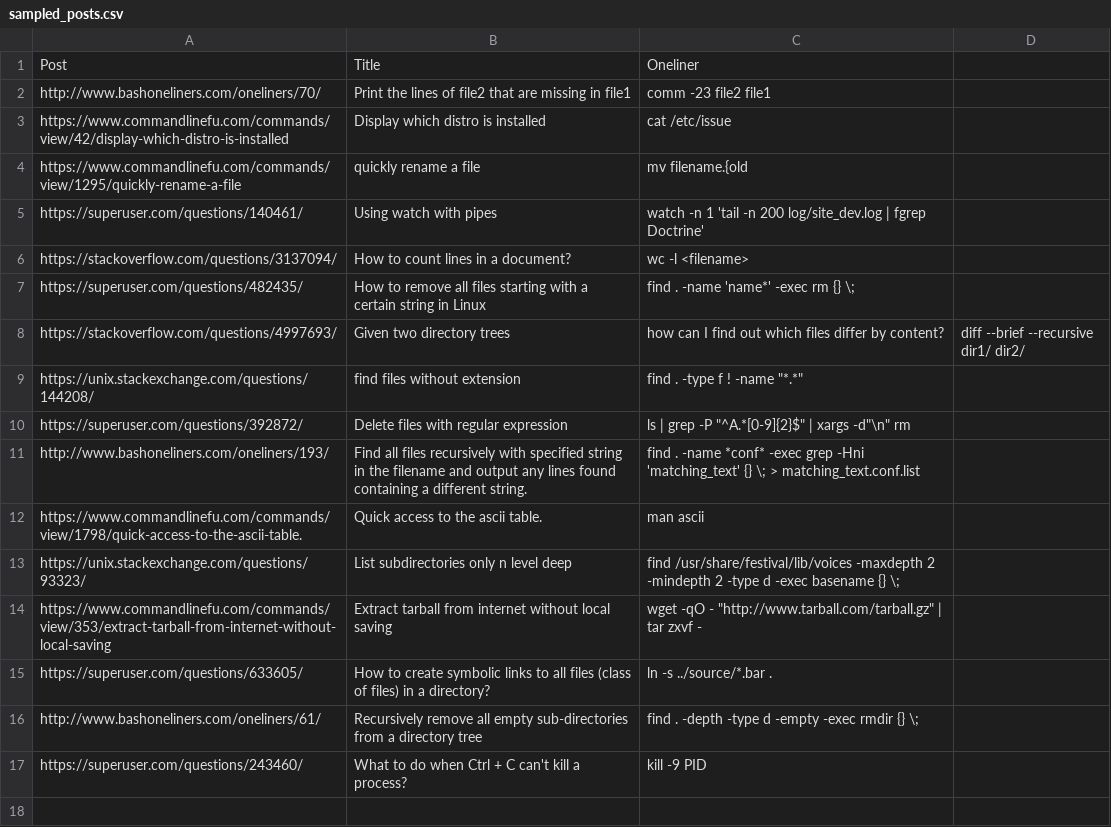
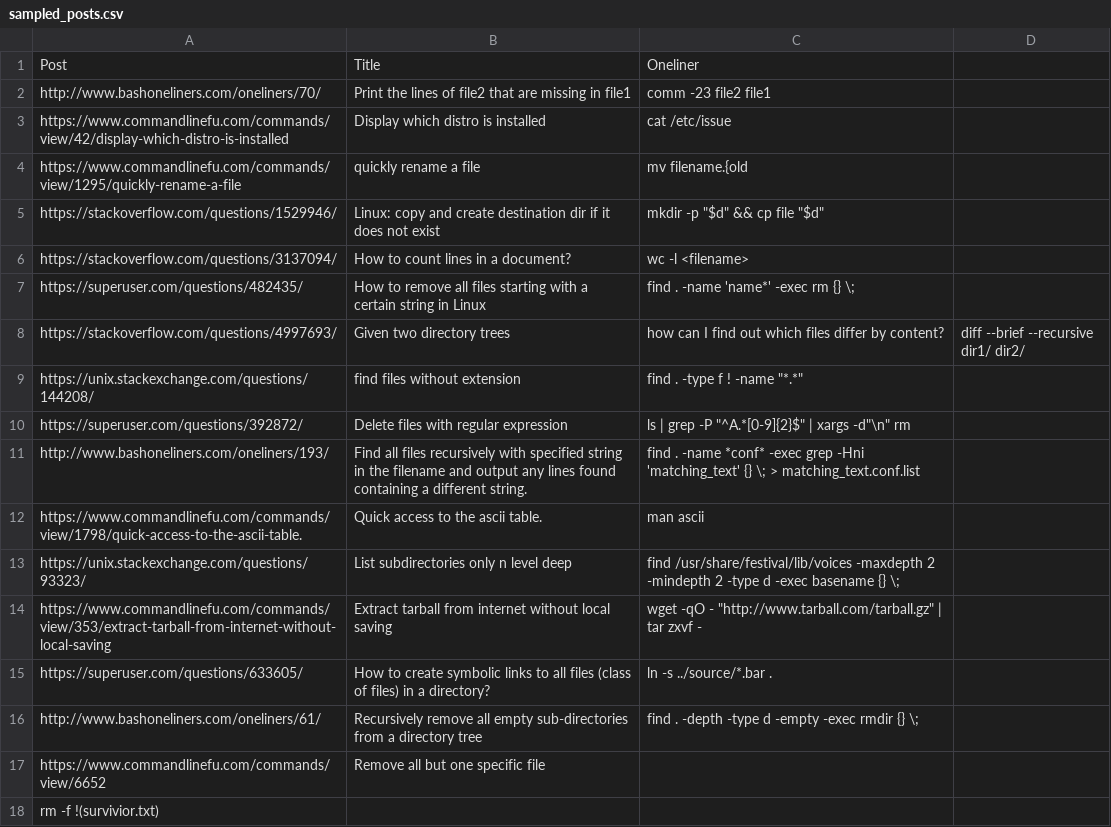
Before and after one commit to TellinaTool/tellina_user_experiment, a CSV file: dataset/taskset/sampled_posts.csv, drawn as a sheet.

Commit message:
Resample 2 tasks containing `watch` or `kill`
These utilities could not be easily made testable in the context of the user study.

```diff
--- a/dataset/taskset/sampled_posts.csv
+++ b/dataset/taskset/sampled_posts.csv
@@ -4,3 +4,3 @@ https://www.commandlinefu.com/commands/view/42/display-which-distro-is-installed
 https://www.commandlinefu.com/commands/view/1295/quickly-rename-a-file, quickly rename a file, mv filename.{old
-https://superuser.com/questions/140461/, Using watch with pipes, watch -n 1 'tail -n 200 log/site_dev.log | fgrep Doctrine'
+https://stackoverflow.com/questions/1529946/, Linux: copy and create destination dir if it does not exist, mkdir -p "$d" && cp file "$d"
 https://stackoverflow.com/questions/3137094/, How to count lines in a document?, wc -l <filename>
@@ -16,2 +16,3 @@ https://superuser.com/questions/633605/, How to create symbolic links to all fil
 http://www.bashoneliners.com/oneliners/61/, Recursively remove all empty sub-directories from a directory tree, find . -depth  -type d  -empty -exec rmdir {} \;
-https://superuser.com/questions/243460/, What to do when Ctrl + C can't kill a process?, kill -9 PID
+https://www.commandlinefu.com/commands/view/6652, Remove all but one specific file,
+rm -f !(survivior.txt)
```
Also changed, not shown: dataset/taskset/commands.csv, 4 other files.
